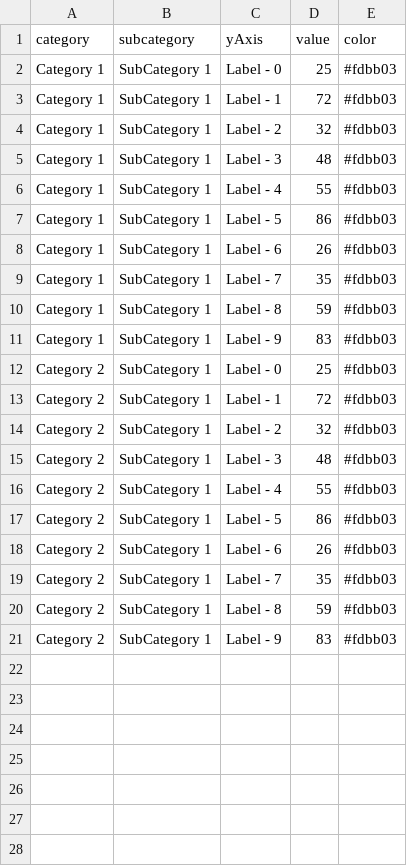
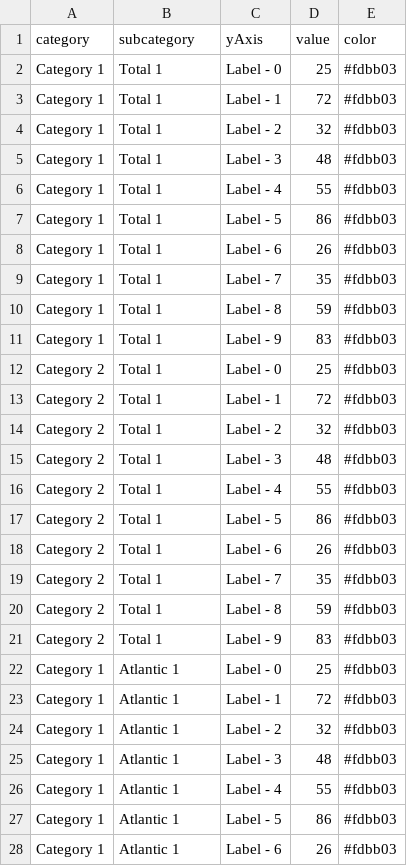
Before and after one commit to newtonlabs/d3-charts, a CSV file: app/data/h_barchart_data.csv, drawn as a sheet; only a part is shown; the diff covers the shown part only.

```diff
--- a/app/data/h_barchart_data.csv
+++ b/app/data/h_barchart_data.csv
@@ -1,21 +1,28 @@
 category,subcategory,yAxis,value,color
-Category 1,SubCategory 1,Label - 0,25,#fdbb03
-Category 1,SubCategory 1,Label - 1,72,#fdbb03
-Category 1,SubCategory 1,Label - 2,32,#fdbb03
-Category 1,SubCategory 1,Label - 3,48,#fdbb03
-Category 1,SubCategory 1,Label - 4,55,#fdbb03
-Category 1,SubCategory 1,Label - 5,86,#fdbb03
-Category 1,SubCategory 1,Label - 6,26,#fdbb03
-Category 1,SubCategory 1,Label - 7,35,#fdbb03
-Category 1,SubCategory 1,Label - 8,59,#fdbb03
-Category 1,SubCategory 1,Label - 9,83,#fdbb03
-Category 2,SubCategory 1,Label - 0,25,#fdbb03
-Category 2,SubCategory 1,Label - 1,72,#fdbb03
-Category 2,SubCategory 1,Label - 2,32,#fdbb03
-Category 2,SubCategory 1,Label - 3,48,#fdbb03
-Category 2,SubCategory 1,Label - 4,55,#fdbb03
-Category 2,SubCategory 1,Label - 5,86,#fdbb03
-Category 2,SubCategory 1,Label - 6,26,#fdbb03
-Category 2,SubCategory 1,Label - 7,35,#fdbb03
-Category 2,SubCategory 1,Label - 8,59,#fdbb03
-Category 2,SubCategory 1,Label - 9,83,#fdbb03
+Category 1,Total 1,Label - 0,25,#fdbb03
+Category 1,Total 1,Label - 1,72,#fdbb03
+Category 1,Total 1,Label - 2,32,#fdbb03
+Category 1,Total 1,Label - 3,48,#fdbb03
+Category 1,Total 1,Label - 4,55,#fdbb03
+Category 1,Total 1,Label - 5,86,#fdbb03
+Category 1,Total 1,Label - 6,26,#fdbb03
+Category 1,Total 1,Label - 7,35,#fdbb03
+Category 1,Total 1,Label - 8,59,#fdbb03
+Category 1,Total 1,Label - 9,83,#fdbb03
+Category 2,Total 1,Label - 0,25,#fdbb03
+Category 2,Total 1,Label - 1,72,#fdbb03
+Category 2,Total 1,Label - 2,32,#fdbb03
+Category 2,Total 1,Label - 3,48,#fdbb03
+Category 2,Total 1,Label - 4,55,#fdbb03
+Category 2,Total 1,Label - 5,86,#fdbb03
+Category 2,Total 1,Label - 6,26,#fdbb03
+Category 2,Total 1,Label - 7,35,#fdbb03
+Category 2,Total 1,Label - 8,59,#fdbb03
+Category 2,Total 1,Label - 9,83,#fdbb03
+Category 1,Atlantic 1,Label - 0,25,#fdbb03
+Category 1,Atlantic 1,Label - 1,72,#fdbb03
+Category 1,Atlantic 1,Label - 2,32,#fdbb03
+Category 1,Atlantic 1,Label - 3,48,#fdbb03
+Category 1,Atlantic 1,Label - 4,55,#fdbb03
+Category 1,Atlantic 1,Label - 5,86,#fdbb03
+Category 1,Atlantic 1,Label - 6,26,#fdbb03
```
Also changed, not shown: 13 added rows elsewhere in this file, 6 other files.
